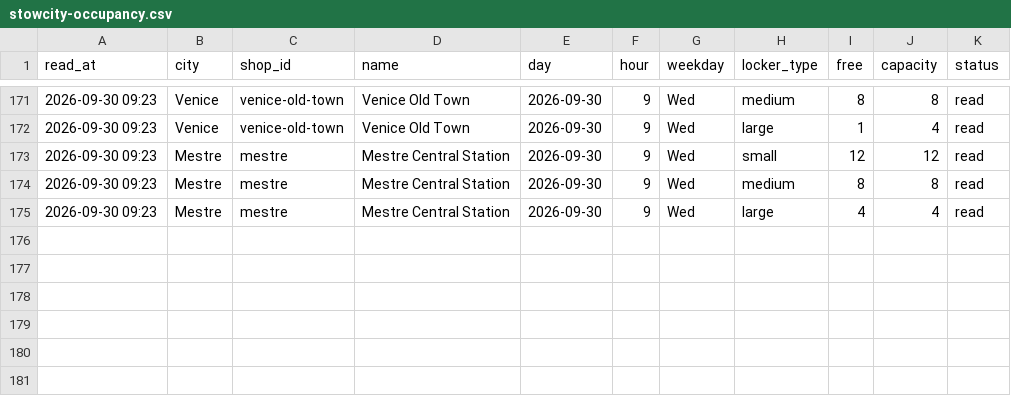
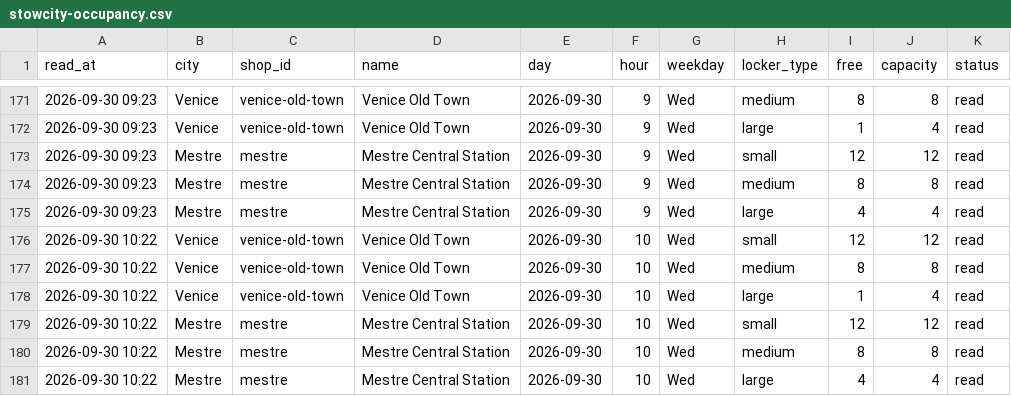
Before and after one commit to Giacbotta/nutrie-new-business-tracking, a CSV file: data/stowcity-occupancy.csv, drawn as a sheet; only a part is shown, gaps mark what is left out.

```diff
--- a/data/stowcity-occupancy.csv
+++ b/data/stowcity-occupancy.csv
@@ -175 +175,7 @@ read_at,city,shop_id,name,day,hour,weekday,locker_type,free,capacity,status
 2026-09-30 09:23,Mestre,mestre,Mestre Central Station,2026-09-30,9,Wed,large,4,4,read
+2026-09-30 10:22,Venice,venice-old-town,Venice Old Town,2026-09-30,10,Wed,small,12,12,read
+2026-09-30 10:22,Venice,venice-old-town,Venice Old Town,2026-09-30,10,Wed,medium,8,8,read
+2026-09-30 10:22,Venice,venice-old-town,Venice Old Town,2026-09-30,10,Wed,large,1,4,read
+2026-09-30 10:22,Mestre,mestre,Mestre Central Station,2026-09-30,10,Wed,small,12,12,read
+2026-09-30 10:22,Mestre,mestre,Mestre Central Station,2026-09-30,10,Wed,medium,8,8,read
+2026-09-30 10:22,Mestre,mestre,Mestre Central Station,2026-09-30,10,Wed,large,4,4,read
```
Also changed, not shown: data/ivano-occupancy.csv, data/litc-occupancy.csv, 12 other files.
